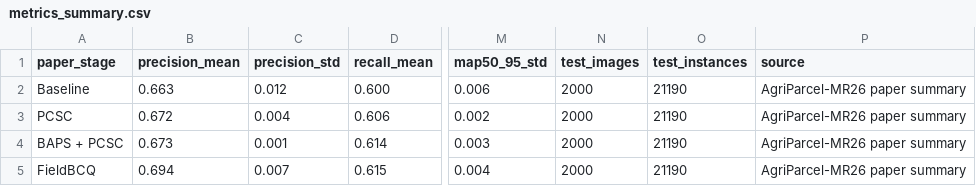
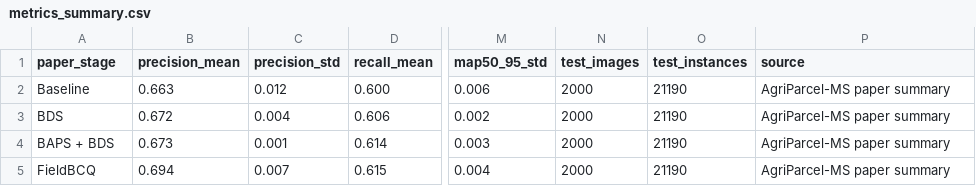
Before and after one commit to huozhongsongtan/FieldBCQ, a CSV file: results/metrics_summary.csv, drawn as a sheet; only a part is shown, gaps mark what is left out; the diff names each change by its address in the sheet, - before the commit and + after, or states it on an @@ line.

Commit message:
Align README with submission manuscript and dataset terminology

```diff
--- a/results/metrics_summary.csv
+++ b/results/metrics_summary.csv
-P2:P5 (source): AgriParcel-MR26 paper summary
+P2:P5 (source): AgriParcel-MS paper summary
-A3 (paper_stage): PCSC
+A3 (paper_stage): BDS
-A4 (paper_stage): BAPS + PCSC
+A4 (paper_stage): BAPS + BDS
```
Also changed, not shown: results/dataset_split.csv, 2 other files.
